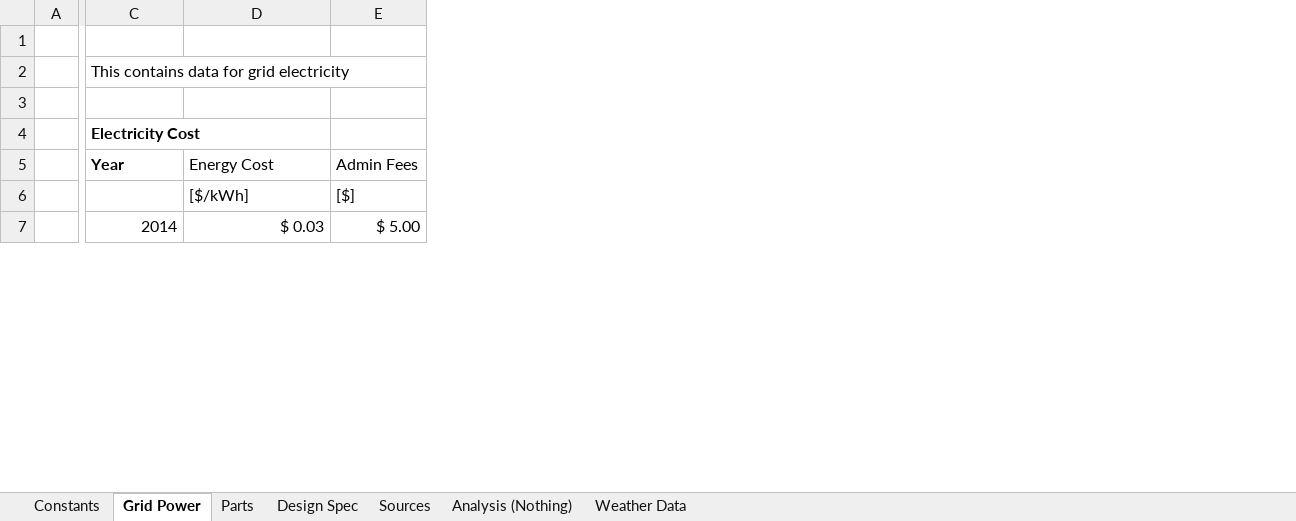
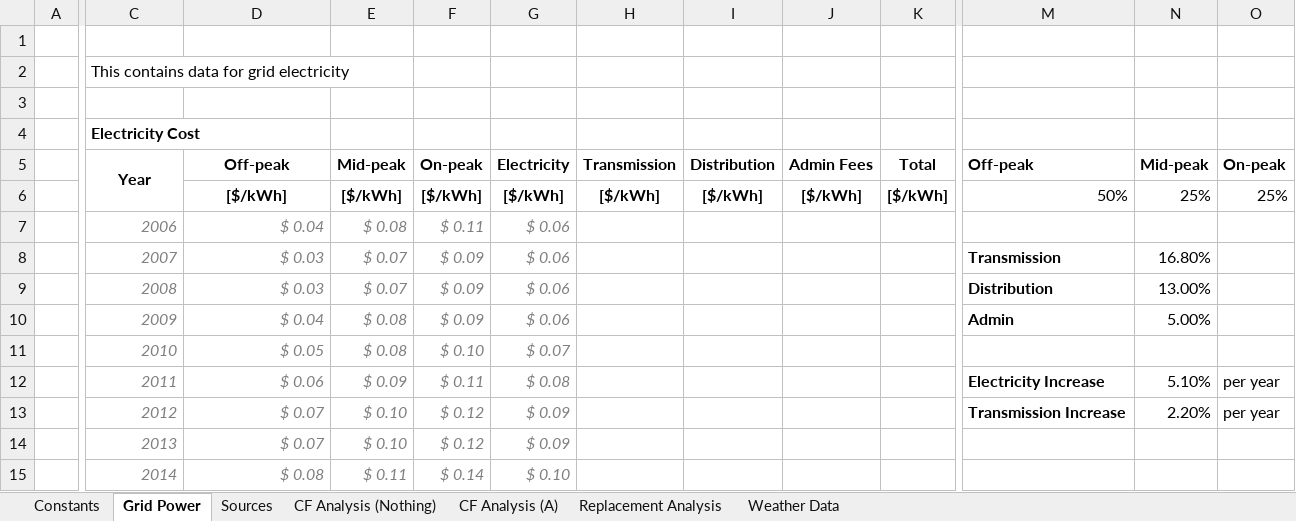
Before and after one commit to FSXAC/MECH431, an Excel workbook: data/Main.xlsx, sheet Grid Power, drawn as a sheet; only a part is shown, gaps mark what is left out; values as stored, in another font and other column widths than the file's, no borders; charts and pictures not drawn; removed rows and columns are numbered as before the commit, all else as after; rows hold the shown columns only; the diff covers the shown part only; the diff names each change by its address in the sheet, - before the commit and + after, or states it on an @@ line.

Commit message:
Grid power analysis

```diff
--- a/data/Main.xlsx (sheet Grid Power)
+++ b/data/Main.xlsx (sheet Grid Power)
-sheet tab: Analysis (Nothing)
+sheet tab: CF Analysis (Nothing)
-sheet tab: Parts
-sheet tab: Design Spec
+sheet tab: CF Analysis (A)
+sheet tab: Replacement Analysis
-column E, rows 5-7: Admin Fees | [$] | $ 5.00
+column E, rows 5-6: Mid-peak | [$/kWh]; row 15: $ 0.11
+column F, rows 5-6: On-peak | [$/kWh]; row 15: $ 0.14
+column G, rows 5-6: Electricity | [$/kWh]; row 15: $ 0.10
+column H, rows 5-6: Transmission | [$/kWh]
+column I, rows 5-6: Distribution | [$/kWh]
+column J, rows 5-6: Admin Fees | [$/kWh]
+column K, rows 5-6: Total | [$/kWh]
+column M, rows 5-6: Off-peak | 50%
+column N, rows 5-6: Mid-peak | 25%
+column O, rows 5-6: On-peak | 25%
-C5:D5 alignment: left
+C5:D5 alignment: center
+C5:C6 merged
-D5: Energy Cost
+D5: Off-peak
-D5:D6 bold: off
+D5:D6 bold: on
-D6 alignment: left
+D6 alignment: center
+row 7:  | 2006 | $ 0.04 | $ 0.08 | $ 0.11 | $ 0.06
+row 8:  | 2007 | $ 0.03 | $ 0.07 | $ 0.09 | $ 0.06 |  |  |  |  | Transmission | 16.80%
+row 9:  | 2008 | $ 0.03 | $ 0.07 | $ 0.09 | $ 0.06 |  |  |  |  | Distribution | 13.00%
+row 10:  | 2009 | $ 0.04 | $ 0.08 | $ 0.09 | $ 0.06 |  |  |  |  | Admin | 5.00%
+row 11:  | 2010 | $ 0.05 | $ 0.08 | $ 0.10 | $ 0.07
+row 12:  | 2011 | $ 0.06 | $ 0.09 | $ 0.11 | $ 0.08 |  |  |  |  | Electricity Increase | 5.10% | per year
+row 13:  | 2012 | $ 0.07 | $ 0.10 | $ 0.12 | $ 0.09 |  |  |  |  | Transmission Increase | 2.20% | per year
+row 14:  | 2013 | $ 0.07 | $ 0.10 | $ 0.12 | $ 0.09
@@ C15:D15 italic: off → on, text colour: black → #7F7F7F @@
-D15: $ 0.03
+D15: $ 0.08
```
Also changed, not shown: 3 added columns, 1 removed column, 42 edited cells, cell formats and merged cells elsewhere in this sheet, sheet CF Analysis (Nothing), sheet Constants, formulas that keep their value, charts or pictures.
